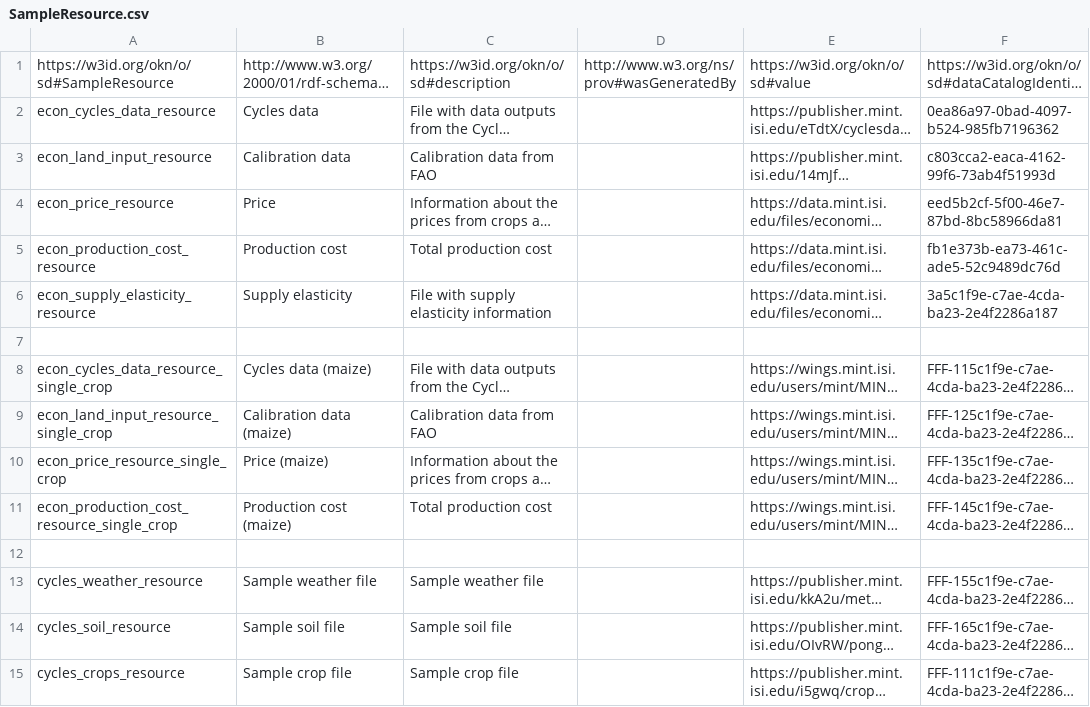
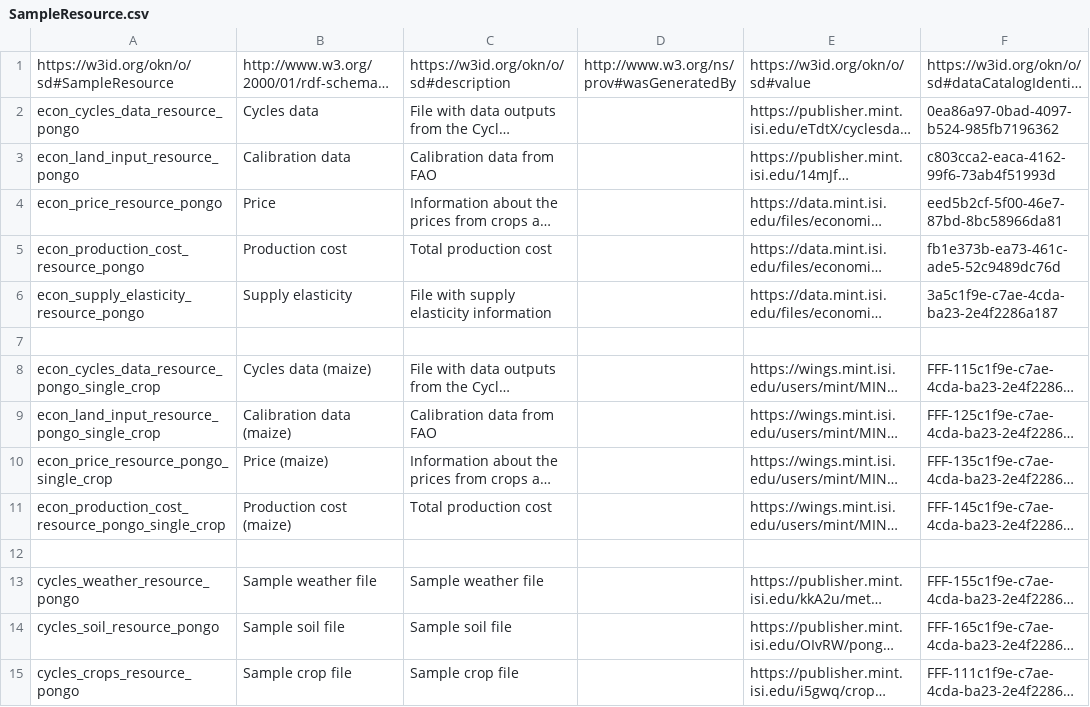
Before and after one commit to mintproject/ModelCatalog, a CSV file: Data/SampleResource.csv, drawn as a sheet; only a part is shown; long unchanged cells end in …; the diff covers the shown part only; the diff names each change by its address in the sheet, - before the commit and + after, or states it on an @@ line.

```diff
--- a/Data/SampleResource.csv
+++ b/Data/SampleResource.csv
-A2: econ_cycles_data_resource
+A2: econ_cycles_data_resource_pongo
-A3: econ_land_input_resource
+A3: econ_land_input_resource_pongo
-A4: econ_price_resource
+A4: econ_price_resource_pongo
-A5: econ_production_cost_resource
+A5: econ_production_cost_resource_pongo
-A6: econ_supply_elasticity_resource
+A6: econ_supply_elasticity_resource_pongo
-A8: econ_cycles_data_resource_single_crop
+A8: econ_cycles_data_resource_pongo_single_crop
-A9: econ_land_input_resource_single_crop
+A9: econ_land_input_resource_pongo_single_crop
-A10: econ_price_resource_single_crop
+A10: econ_price_resource_pongo_single_crop
-A11: econ_production_cost_resource_single_crop
+A11: econ_production_cost_resource_pongo_single_crop
-A13: cycles_weather_resource
+A13: cycles_weather_resource_pongo
-A14: cycles_soil_resource
+A14: cycles_soil_resource_pongo
-A15: cycles_crops_resource
+A15: cycles_crops_resource_pongo
```
Also changed, not shown: 13 edited cells elsewhere in this file, Data/DatasetSpecification.csv.
